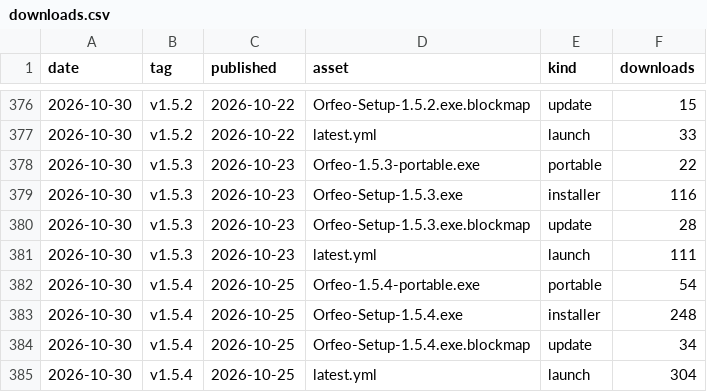
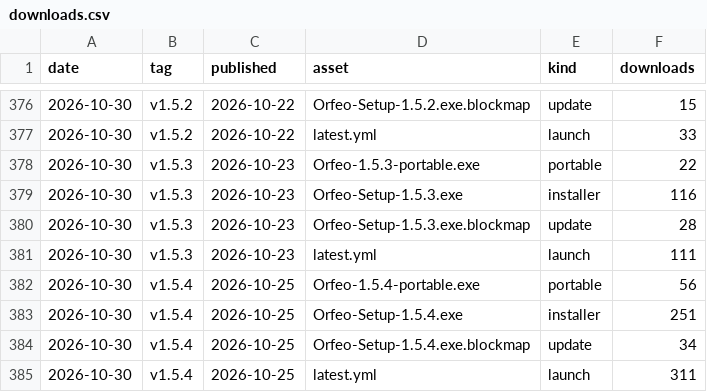
Before and after one commit to Squarebow/Orfeo, a CSV file: data/downloads.csv, drawn as a sheet; only a part is shown, gaps mark what is left out.

```diff
--- a/data/downloads.csv
+++ b/data/downloads.csv
@@ -381,5 +381,5 @@ date,tag,published,asset,kind,downloads
 2026-10-30,v1.5.3,2026-10-23,latest.yml,launch,111
-2026-10-30,v1.5.4,2026-10-25,Orfeo-1.5.4-portable.exe,portable,54
-2026-10-30,v1.5.4,2026-10-25,Orfeo-Setup-1.5.4.exe,installer,248
+2026-10-30,v1.5.4,2026-10-25,Orfeo-1.5.4-portable.exe,portable,56
+2026-10-30,v1.5.4,2026-10-25,Orfeo-Setup-1.5.4.exe,installer,251
 2026-10-30,v1.5.4,2026-10-25,Orfeo-Setup-1.5.4.exe.blockmap,update,34
-2026-10-30,v1.5.4,2026-10-25,latest.yml,launch,304
+2026-10-30,v1.5.4,2026-10-25,latest.yml,launch,311
```
Also changed, not shown: 1 other file.
